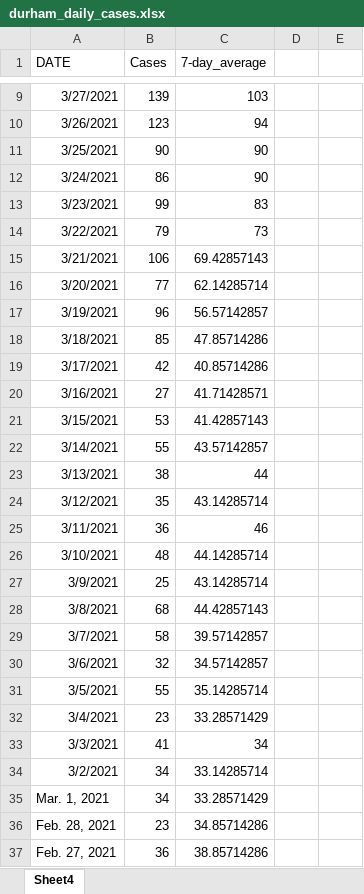
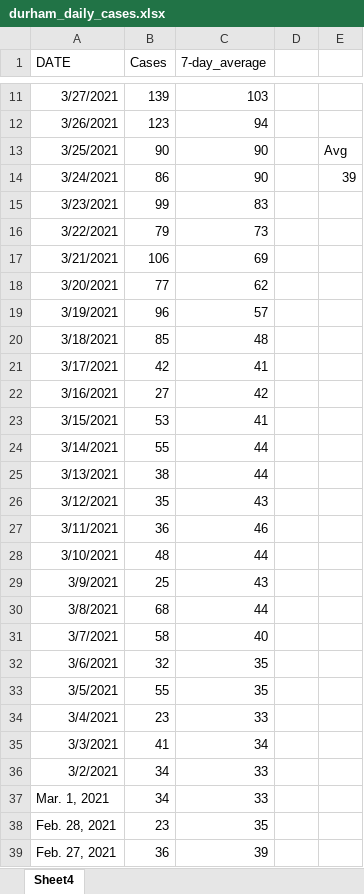
Before and after one commit to NoahCornish/durhamregionCOVID-19, an Excel workbook: durham_daily_cases.xlsx, sheet Sheet4, drawn as a sheet; only a part is shown, gaps mark what is left out; values as stored, in another font and other column widths than the file's, no borders; addresses are those after the commit; the diff covers the shown part only; the diff names each change by its address in the sheet, - before the commit and + after, or states it on an @@ line.

```diff
--- a/durham_daily_cases.xlsx (sheet Sheet4)
+++ b/durham_daily_cases.xlsx (sheet Sheet4)
-E13: (empty)
+E13: Avg
-E14: (empty)
+E14: 39
-C17 (7-day_average): 69.42857143
+C17 (7-day_average): 69
-C18 (7-day_average): 62.14285714
+C18 (7-day_average): 62
-C19 (7-day_average): 56.57142857
+C19 (7-day_average): 57
-C20 (7-day_average): 47.85714286
+C20 (7-day_average): 48
-C21 (7-day_average): 40.85714286
+C21 (7-day_average): 41
-C22 (7-day_average): 41.71428571
+C22 (7-day_average): 42
-C23 (7-day_average): 41.42857143
+C23 (7-day_average): 41
-C24 (7-day_average): 43.57142857
+C24 (7-day_average): 44
-C26 (7-day_average): 43.14285714
+C26 (7-day_average): 43
-C28 (7-day_average): 44.14285714
+C28 (7-day_average): 44
-C29 (7-day_average): 43.14285714
+C29 (7-day_average): 43
-C30 (7-day_average): 44.42857143
+C30 (7-day_average): 44
-C31 (7-day_average): 39.57142857
+C31 (7-day_average): 40
-C32 (7-day_average): 34.57142857
+C32 (7-day_average): 35
-C33 (7-day_average): 35.14285714
+C33 (7-day_average): 35
-C34 (7-day_average): 33.28571429
+C34 (7-day_average): 33
-C36 (7-day_average): 33.14285714
+C36 (7-day_average): 33
-C37 (7-day_average): 33.28571429
+C37 (7-day_average): 33
-C38 (7-day_average): 34.85714286
+C38 (7-day_average): 35
-C39 (7-day_average): 38.85714286
+C39 (7-day_average): 39
```
Also changed, not shown: 2 added rows and 290 edited cells elsewhere in this sheet, formulas that keep their value, durham_daily_vaccinations.xlsx, 1 other file.
